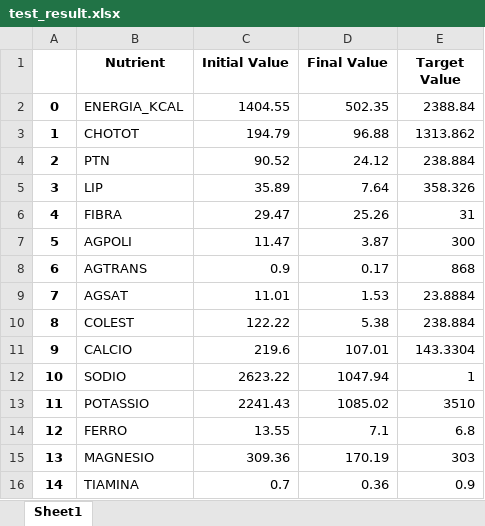
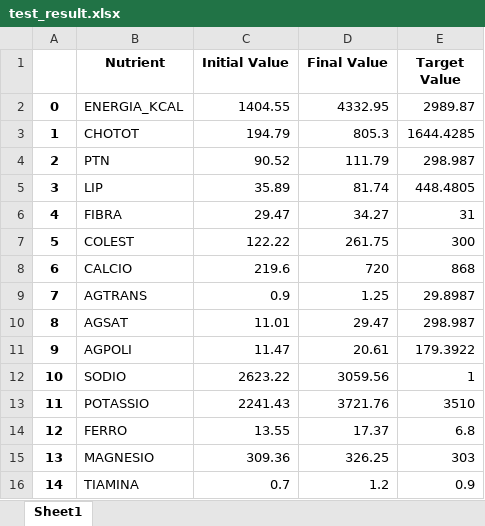
Before and after one commit to thalyson004/nutrition-study, an Excel workbook: notebooks/samples/output/test_result.xlsx, sheet Sheet1, drawn as a sheet; only a part is shown; values as stored, in another font and other column widths than the file's, no borders; the diff covers the shown part only; the diff names each change by its address in the sheet, - before the commit and + after, or states it on an @@ line.

Commit message:
#55 #47  Fix nutrients order and improve papaSearch heuristic

```diff
--- a/notebooks/samples/output/test_result.xlsx (sheet Sheet1)
+++ b/notebooks/samples/output/test_result.xlsx (sheet Sheet1)
-D2 (Final Value): 502.35
+D2 (Final Value): 4332.95
-E2 (Target Value): 2388.84
+E2 (Target Value): 2989.87
-D3 (Final Value): 96.88
+D3 (Final Value): 805.3
-E3 (Target Value): 1313.862
+E3 (Target Value): 1644.4285
-D4 (Final Value): 24.12
+D4 (Final Value): 111.79
-E4 (Target Value): 238.884
+E4 (Target Value): 298.987
-D5 (Final Value): 7.64
+D5 (Final Value): 81.74
-E5 (Target Value): 358.326
+E5 (Target Value): 448.4805
-D6 (Final Value): 25.26
+D6 (Final Value): 34.27
-B7 (Nutrient): AGPOLI
+B7 (Nutrient): COLEST
-C7 (Initial Value): 11.47
+C7 (Initial Value): 122.22
-D7 (Final Value): 3.87
+D7 (Final Value): 261.75
-B8 (Nutrient): AGTRANS
+B8 (Nutrient): CALCIO
-C8 (Initial Value): 0.9
+C8 (Initial Value): 219.6
-D8 (Final Value): 0.17
+D8 (Final Value): 720
-B9 (Nutrient): AGSAT
+B9 (Nutrient): AGTRANS
-C9 (Initial Value): 11.01
+C9 (Initial Value): 0.9
-D9 (Final Value): 1.53
+D9 (Final Value): 1.25
-E9 (Target Value): 23.8884
+E9 (Target Value): 29.8987
-B10 (Nutrient): COLEST
+B10 (Nutrient): AGSAT
-C10 (Initial Value): 122.22
+C10 (Initial Value): 11.01
-D10 (Final Value): 5.38
+D10 (Final Value): 29.47
-E10 (Target Value): 238.884
+E10 (Target Value): 298.987
-B11 (Nutrient): CALCIO
+B11 (Nutrient): AGPOLI
-C11 (Initial Value): 219.6
+C11 (Initial Value): 11.47
-D11 (Final Value): 107.01
+D11 (Final Value): 20.61
-E11 (Target Value): 143.3304
+E11 (Target Value): 179.3922
-D12 (Final Value): 1047.94
+D12 (Final Value): 3059.56
-D13 (Final Value): 1085.02
+D13 (Final Value): 3721.76
-D14 (Final Value): 7.1
+D14 (Final Value): 17.37
-D15 (Final Value): 170.19
+D15 (Final Value): 326.25
-D16 (Final Value): 0.36
+D16 (Final Value): 1.2
```
Also changed, not shown: 18 edited cells elsewhere in this sheet, 12 other files.
